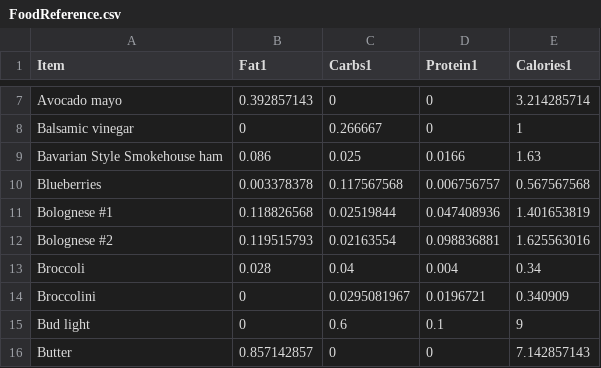
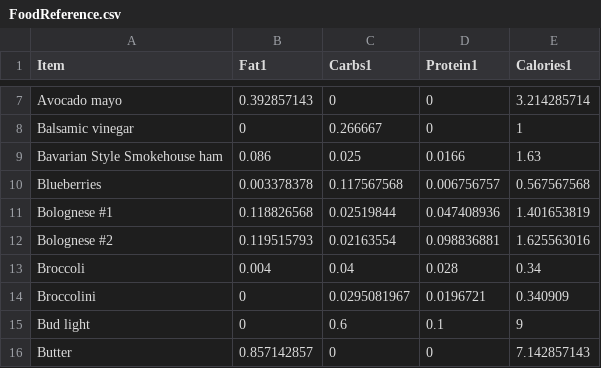
Before and after one commit to tbcombs/Food, a CSV file: FoodReference.csv, drawn as a sheet; only a part is shown, gaps mark what is left out.

Commit message:
Update FoodReference.csv

```diff
--- a/FoodReference.csv
+++ b/FoodReference.csv
@@ -12,3 +12,3 @@ Bolognese #1,0.118826568,0.02519844,0.047408936,1.401653819
 Bolognese #2,0.119515793,0.02163554,0.098836881,1.625563016
-Broccoli,0.028,0.04,0.004,0.34
+Broccoli,0.004,0.04,0.028,0.34
 Broccolini,0,0.0295081967,0.0196721,0.340909
```
